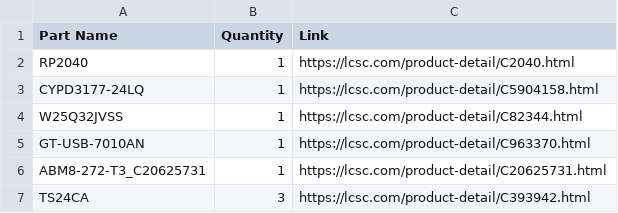
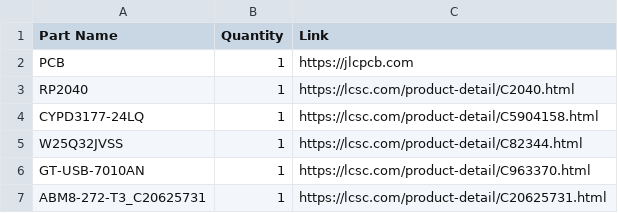
Before and after one commit to tobycm/raspberry-pi-power-hub, a CSV file: BOM.csv, drawn as a sheet; only a part is shown; the shorter side is filled out with more unchanged rows.

```diff
--- a/BOM.csv
+++ b/BOM.csv
@@ -1,2 +1,3 @@
 Part Name,Quantity,Link
+PCB,1,https://jlcpcb.com
 RP2040,1,https://lcsc.com/product-detail/C2040.html
```
Also changed, not shown: 1 other file.
